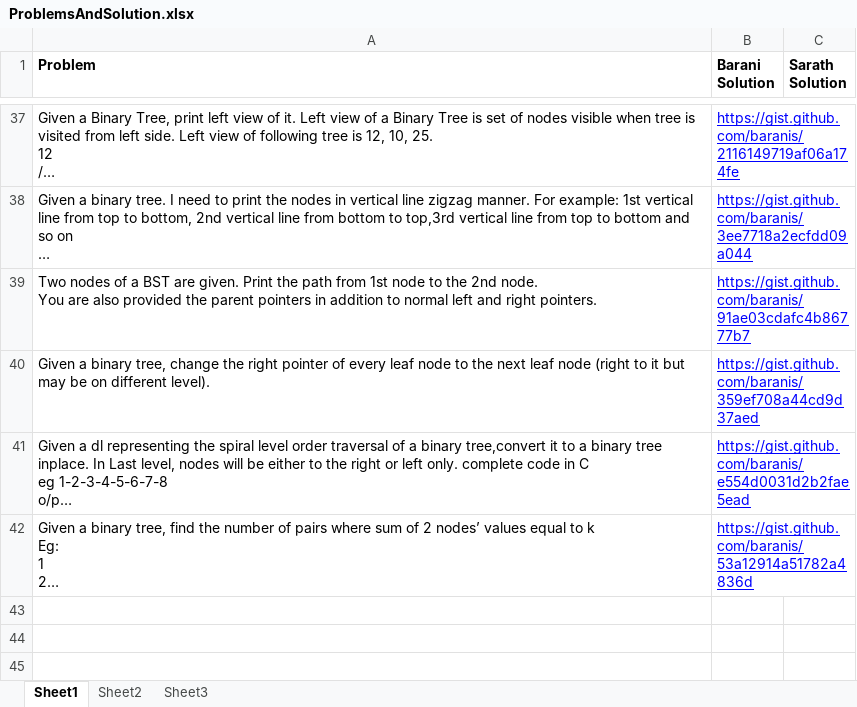
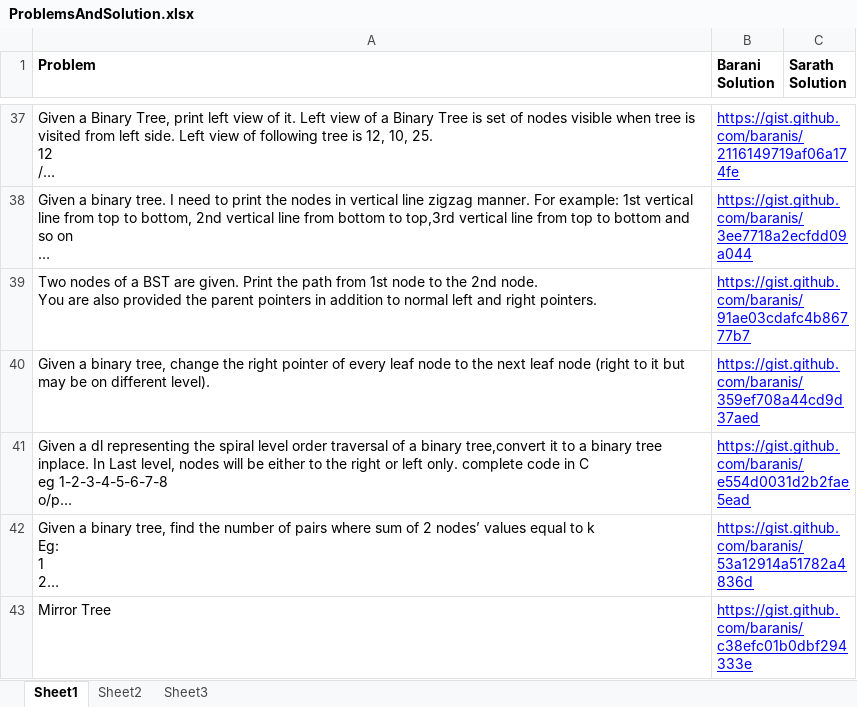
Before and after one commit to eedsva/mytrack, an Excel workbook: ProblemsAndSolution.xlsx, sheet Sheet1, drawn as a sheet; only a part is shown, gaps mark what is left out; long unchanged cells end in …; values as stored, in another font and other column widths than the file's, no borders; the diff names each change by its address in the sheet, - before the commit and + after, or states it on an @@ line.

```diff
--- a/ProblemsAndSolution.xlsx (sheet Sheet1)
+++ b/ProblemsAndSolution.xlsx (sheet Sheet1)
+row 43: Mirror Tree | https://gist.github.com/baranis/c38efc01b0dbf294333e
```
Also changed, not shown: Track Of Barani.xlsx.
